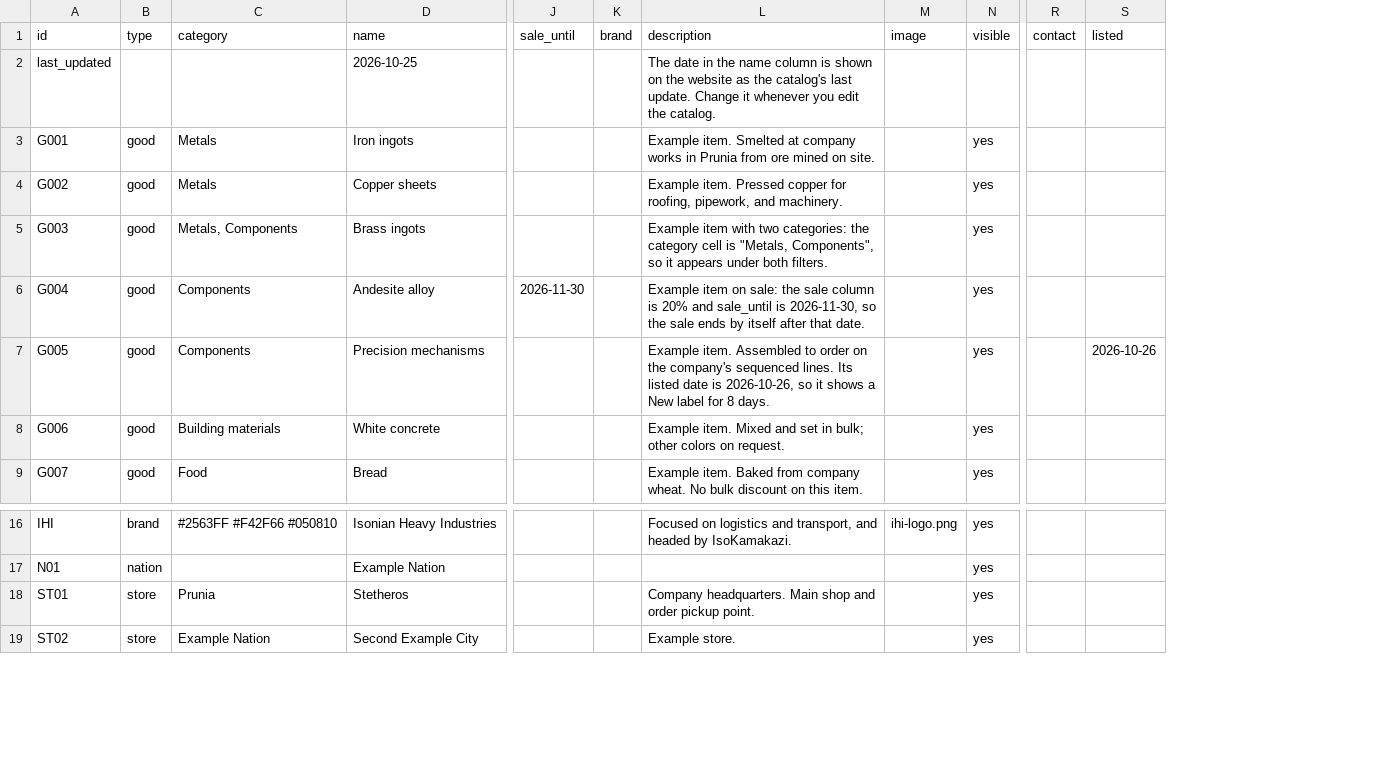
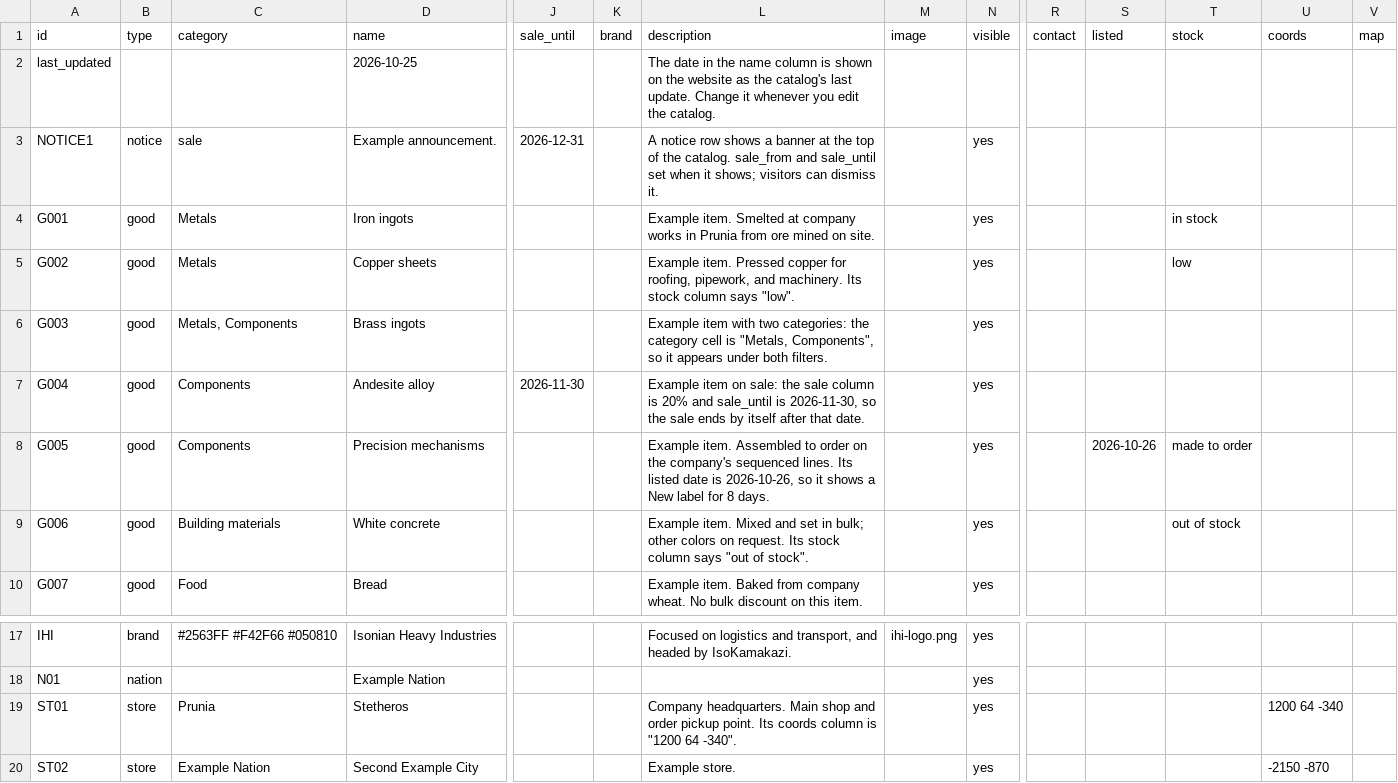
Before and after one commit to Stetheros-Industries/stetheros-industries.github.io, a CSV file: catalog-template.csv, drawn as a sheet; only a part is shown, gaps mark what is left out; addresses are those after the commit; rows hold the shown columns only; the diff names each change by its address in the sheet, - before the commit and + after, or states it on an @@ line.

```diff
--- a/catalog-template.csv
+++ b/catalog-template.csv
+column T (stock), rows 4-9: in stock | low |  |  | made to order | out of stock
+column U (coords), rows 19-20: 1200 64 -340 | -2150 -870
+column V (map), empty
+row 3: NOTICE1 | notice | sale | Example announcement. | 2026-12-31 |  | A notice row shows a banner at the top of the catalog. sale_from and sale_until set when it shows; visitors can dismiss it. |  | yes
-L5 (description): …and machinery.
+L5 (description): …and machinery. Its stock column says "low".
-L9 (description): …on request.
+L9 (description): …on request. Its stock column says "out of stock".
-L19 (description): …pickup point.
+L19 (description): …pickup point. Its coords column is "1200 64 -340".
```
Also changed, not shown: 40 other files.
